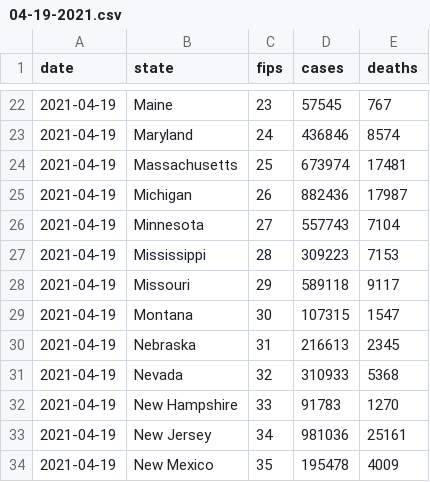
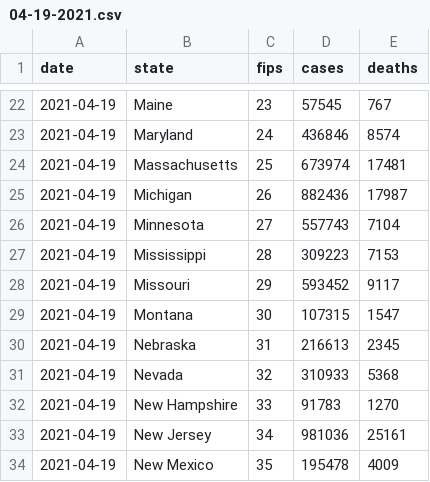
Before and after one commit to BarbaricEric/COVID-19-Tracker, a CSV file: nytimes_covid_19_data/nytimes_daily_reports/04-19-2021.csv, drawn as a sheet; only a part is shown, gaps mark what is left out.

Commit message:
Update 04-19-2021.csv

```diff
--- a/nytimes_covid_19_data/nytimes_daily_reports/04-19-2021.csv
+++ b/nytimes_covid_19_data/nytimes_daily_reports/04-19-2021.csv
@@ -27,3 +27,3 @@ date,state,fips,cases,deaths
 2021-04-19,Mississippi,28,309223,7153
-2021-04-19,Missouri,29,589118,9117
+2021-04-19,Missouri,29,593452,9117
 2021-04-19,Montana,30,107315,1547
```
